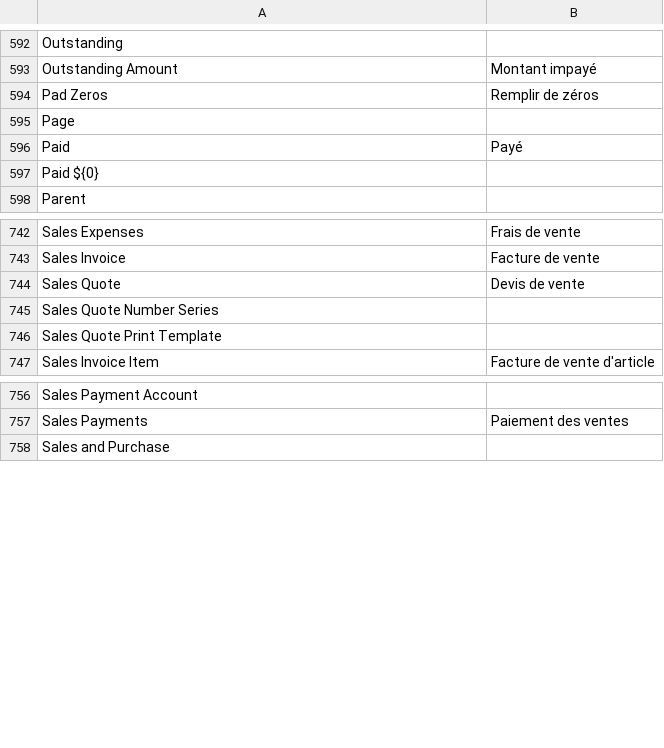
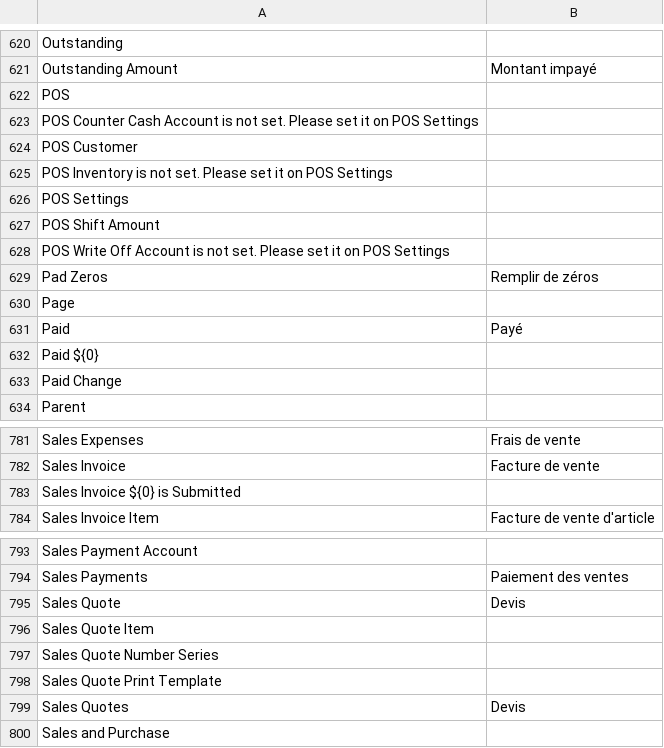
Before and after one commit to jaylee137/books, a CSV file: translations/fr.csv, drawn as a sheet; only a part is shown, gaps mark what is left out; removed rows and columns are numbered as before the commit, all else as after; the diff covers the shown part only; the diff names each change by its address in the sheet, - before the commit and + after, or states it on an @@ line.

Commit message:
chore: regenerate and fix translations

```diff
--- a/translations/fr.csv
+++ b/translations/fr.csv
+row 622: POS
+row 623: POS Counter Cash Account is not set. Please set it on POS Settings
+row 624: POS Customer
+row 625: POS Inventory is not set. Please set it on POS Settings
+row 626: POS Settings
+row 627: POS Shift Amount
+row 628: POS Write Off Account is not set. Please set it on POS Settings
+row 633: Paid Change
-row 744: Sales Quote | Devis de vente
-A783: Sales Quote Number Series
+A783: Sales Invoice ${0} is Submitted
+row 795: Sales Quote | Devis
+row 796: Sales Quote Item
+row 797: Sales Quote Number Series
@@ row 746 moved to row 798: Sales Quote Print Template @@
+row 799: Sales Quotes | Devis
```
Also changed, not shown: 42 added rows and 3 removed rows elsewhere in this file, translations/ca-ES.csv, translations/da.csv, 11 other files.
